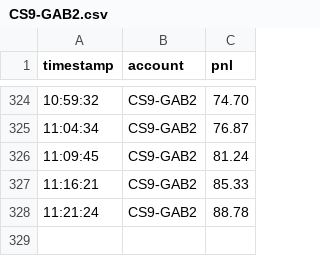
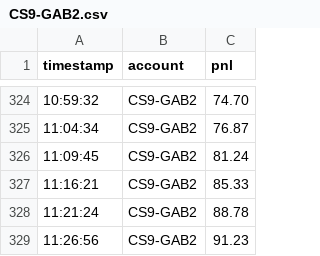
Before and after one commit to camusfranco/pnl-reports, a CSV file: data/CS9-GAB2.csv, drawn as a sheet; only a part is shown, gaps mark what is left out.

Commit message:
Update CS9-GAB2 P&L data

```diff
--- a/data/CS9-GAB2.csv
+++ b/data/CS9-GAB2.csv
@@ -328 +328,2 @@ timestamp,account,pnl
 11:21:24,CS9-GAB2,88.78
+11:26:56,CS9-GAB2,91.23
```
